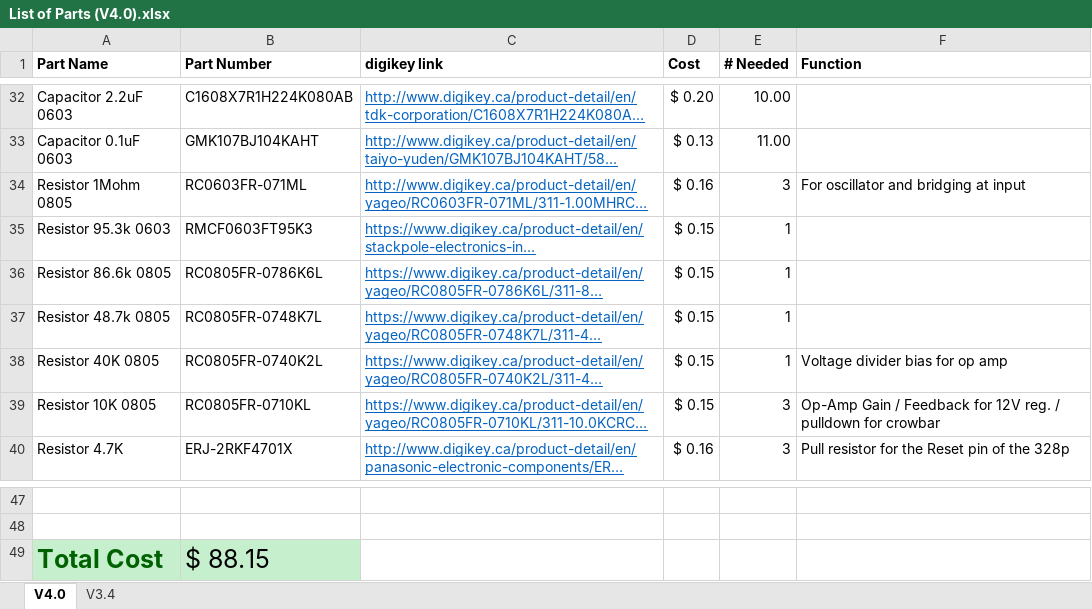
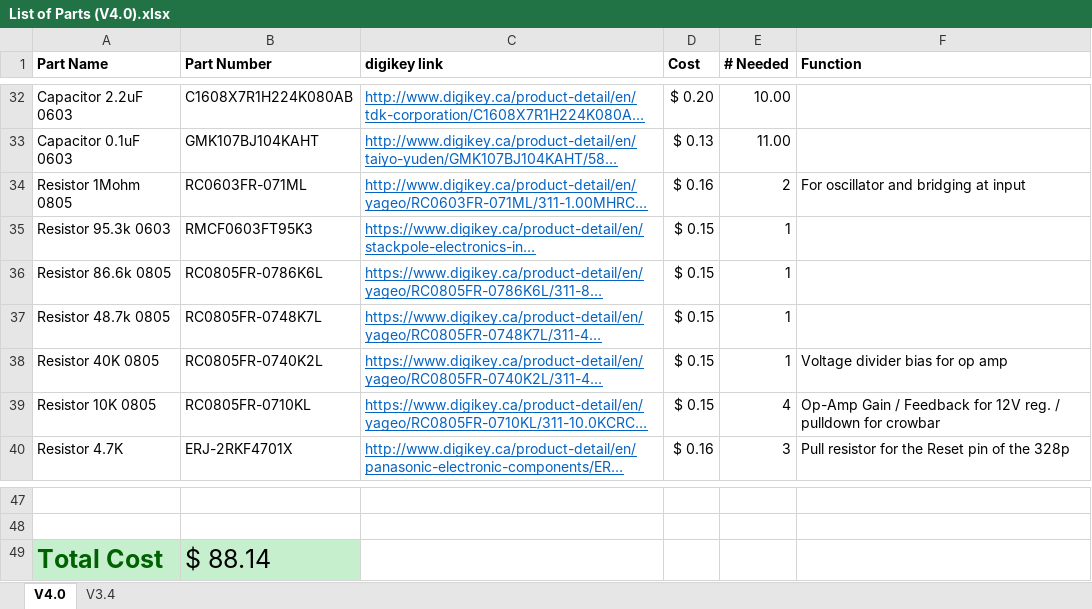
Before and after one commit to UAlberta-EcoCar/Auxillary-Power-Board, an Excel workbook: V4.0 In Development/List of Parts (V4.0).xlsx, sheet V4.0, drawn as a sheet; only a part is shown, gaps mark what is left out; long unchanged cells end in …; values as stored, in another font and other column widths than the file's, no borders; the diff names each change by its address in the sheet, - before the commit and + after, or states it on an @@ line.

```diff
--- a/V4.0 In Development/List of Parts (V4.0).xlsx (sheet V4.0)
+++ b/V4.0 In Development/List of Parts (V4.0).xlsx (sheet V4.0)
-E34 (# Needed): 3
+E34 (# Needed): 2
-E39 (# Needed): 3
+E39 (# Needed): 4
-B49 (Part Number): $ 88.15
+B49 (Part Number): $ 88.14
```
Also changed, not shown: 2 other files.
